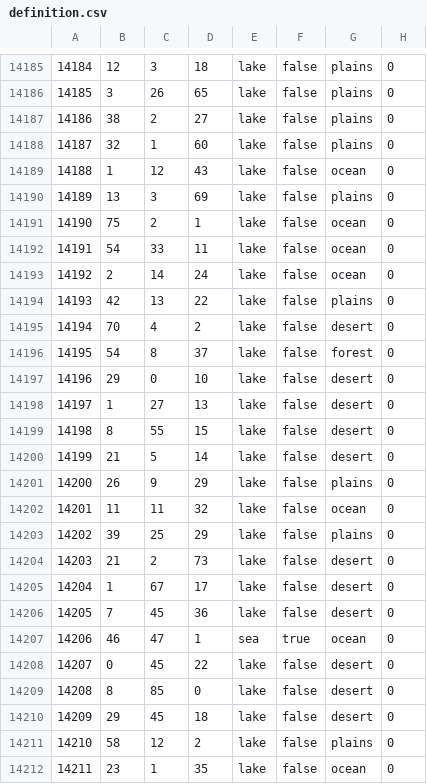
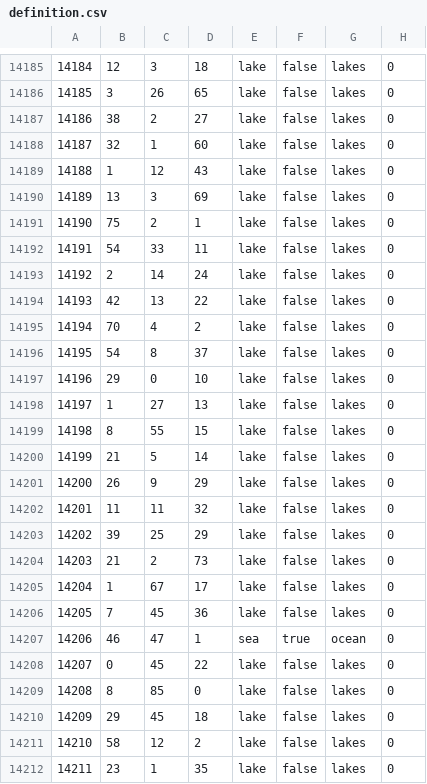
Before and after one commit to Lennardhoi/HFUrope, a CSV file: map/definition.csv, drawn as a sheet; only a part is shown, gaps mark what is left out; the diff covers the shown part only.

```diff
--- a/map/definition.csv
+++ b/map/definition.csv
@@ -14185,28 +14185,28 @@
-14184;12;3;18;lake;false;plains;0
-14185;3;26;65;lake;false;plains;0
-14186;38;2;27;lake;false;plains;0
-14187;32;1;60;lake;false;plains;0
-14188;1;12;43;lake;false;ocean;0
-14189;13;3;69;lake;false;plains;0
-14190;75;2;1;lake;false;ocean;0
-14191;54;33;11;lake;false;ocean;0
-14192;2;14;24;lake;false;ocean;0
-14193;42;13;22;lake;false;plains;0
-14194;70;4;2;lake;false;desert;0
-14195;54;8;37;lake;false;forest;0
-14196;29;0;10;lake;false;desert;0
-14197;1;27;13;lake;false;desert;0
-14198;8;55;15;lake;false;desert;0
-14199;21;5;14;lake;false;desert;0
-14200;26;9;29;lake;false;plains;0
-14201;11;11;32;lake;false;ocean;0
-14202;39;25;29;lake;false;plains;0
-14203;21;2;73;lake;false;desert;0
-14204;1;67;17;lake;false;desert;0
-14205;7;45;36;lake;false;desert;0
+14184;12;3;18;lake;false;lakes;0
+14185;3;26;65;lake;false;lakes;0
+14186;38;2;27;lake;false;lakes;0
+14187;32;1;60;lake;false;lakes;0
+14188;1;12;43;lake;false;lakes;0
+14189;13;3;69;lake;false;lakes;0
+14190;75;2;1;lake;false;lakes;0
+14191;54;33;11;lake;false;lakes;0
+14192;2;14;24;lake;false;lakes;0
+14193;42;13;22;lake;false;lakes;0
+14194;70;4;2;lake;false;lakes;0
+14195;54;8;37;lake;false;lakes;0
+14196;29;0;10;lake;false;lakes;0
+14197;1;27;13;lake;false;lakes;0
+14198;8;55;15;lake;false;lakes;0
+14199;21;5;14;lake;false;lakes;0
+14200;26;9;29;lake;false;lakes;0
+14201;11;11;32;lake;false;lakes;0
+14202;39;25;29;lake;false;lakes;0
+14203;21;2;73;lake;false;lakes;0
+14204;1;67;17;lake;false;lakes;0
+14205;7;45;36;lake;false;lakes;0
 14206;46;47;1;sea;true;ocean;0
-14207;0;45;22;lake;false;desert;0
-14208;8;85;0;lake;false;desert;0
-14209;29;45;18;lake;false;desert;0
-14210;58;12;2;lake;false;plains;0
-14211;23;1;35;lake;false;ocean;0
+14207;0;45;22;lake;false;lakes;0
+14208;8;85;0;lake;false;lakes;0
+14209;29;45;18;lake;false;lakes;0
+14210;58;12;2;lake;false;lakes;0
+14211;23;1;35;lake;false;lakes;0
```
Also changed, not shown: 112 edited cells elsewhere in this file.
